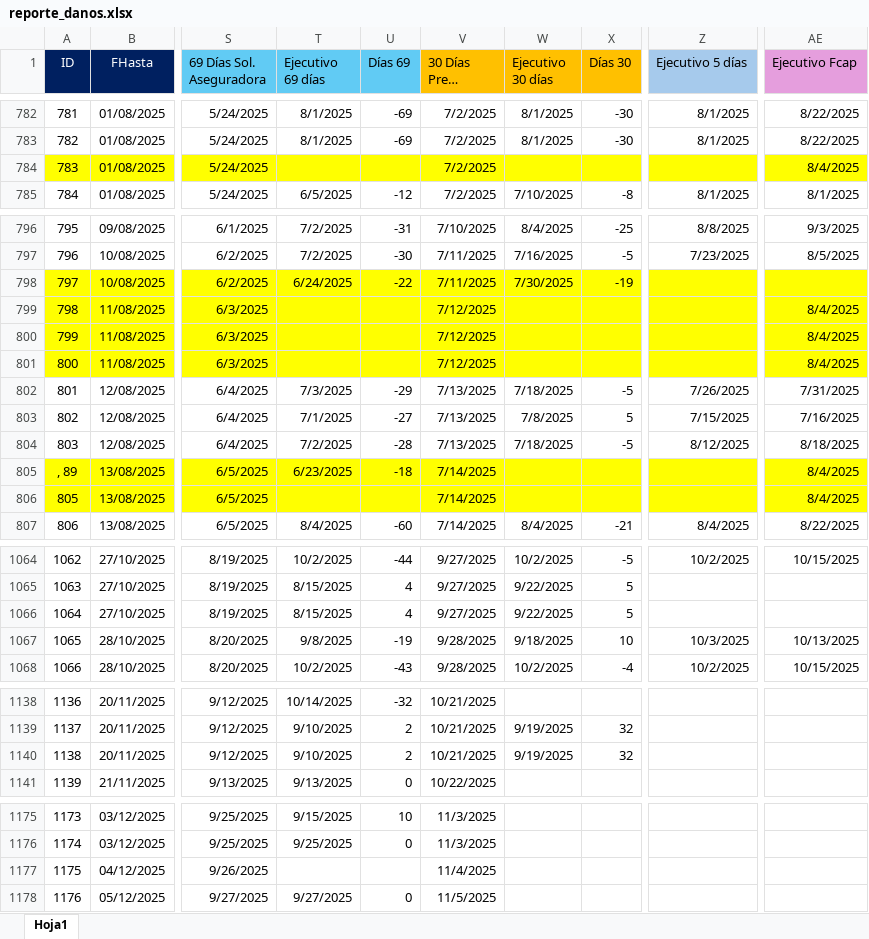
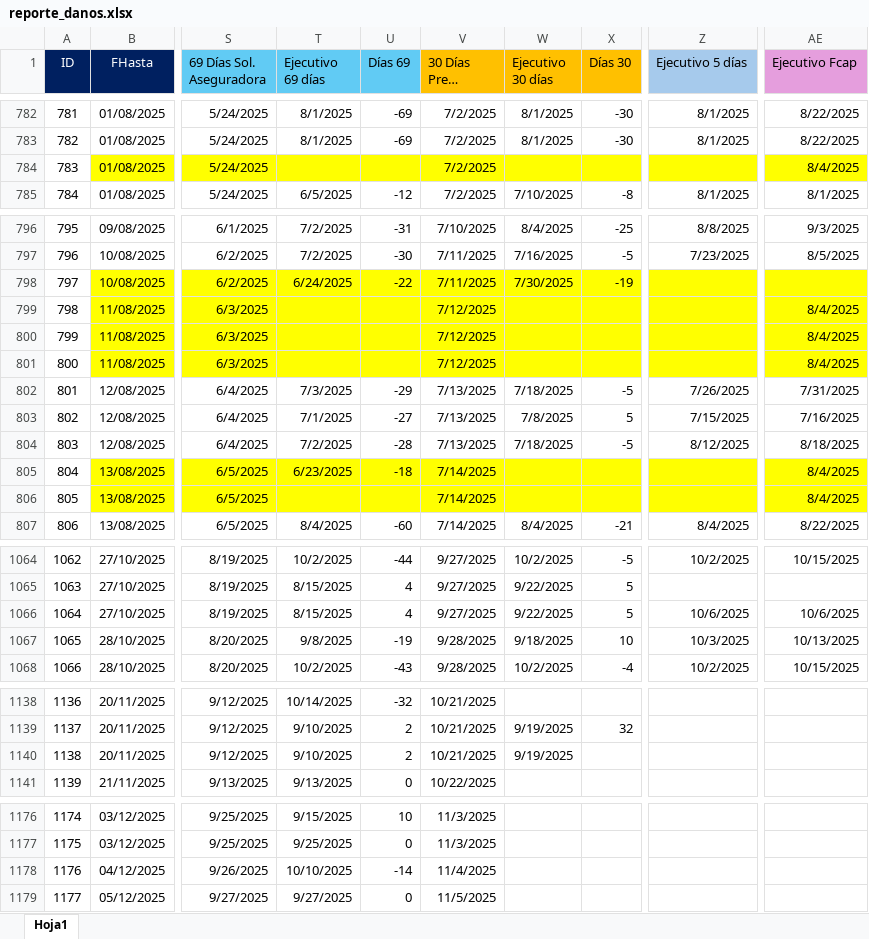
Before and after one commit to lair65/dashboard-danos-seguimiento, an Excel workbook: reporte_danos.xlsx, sheet Hoja1, drawn as a sheet; only a part is shown, gaps mark what is left out; long unchanged cells end in …; values as stored, in another font and other column widths than the file's, no borders; addresses are those after the commit; the diff covers the shown part only; the diff names each change by its address in the sheet, - before the commit and + after, or states it on an @@ line.

```diff
--- a/reporte_danos.xlsx (sheet Hoja1)
+++ b/reporte_danos.xlsx (sheet Hoja1)
-A784 fill: #FFFF00
+A784 fill: none
-A798:A801 fill: #FFFF00
+A798:A801 fill: none
@@ column A (ID) renumbered between rows 805 and 1264 @@
-A805:A806 fill: #FFFF00
+A805:A806 fill: none
-Z1066 (Ejecutivo 5 días): (empty)
+Z1066 (Ejecutivo 5 días): 10/6/2025
-AE1066 (Ejecutivo Fcap): (empty)
+AE1066 (Ejecutivo Fcap): 10/6/2025
-X1140 (Días 30): 32
+X1140 (Días 30): (empty)
-T1178 (Ejecutivo 69 días): (empty)
+T1178 (Ejecutivo 69 días): 10/10/2025
-U1178 (Días 69): (empty)
+U1178 (Días 69): -14
```
Also changed, not shown: 2 added rows, 227 removed rows, 26 edited cells and cell formats elsewhere in this sheet, formulas that keep their value.
